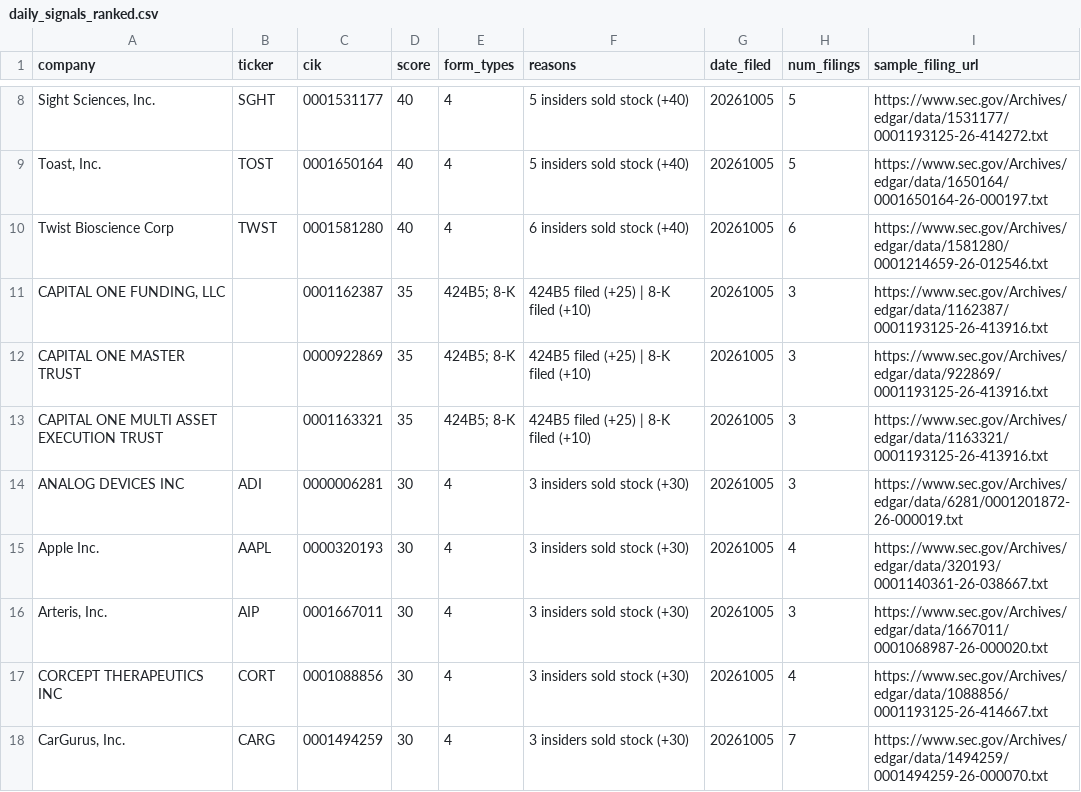
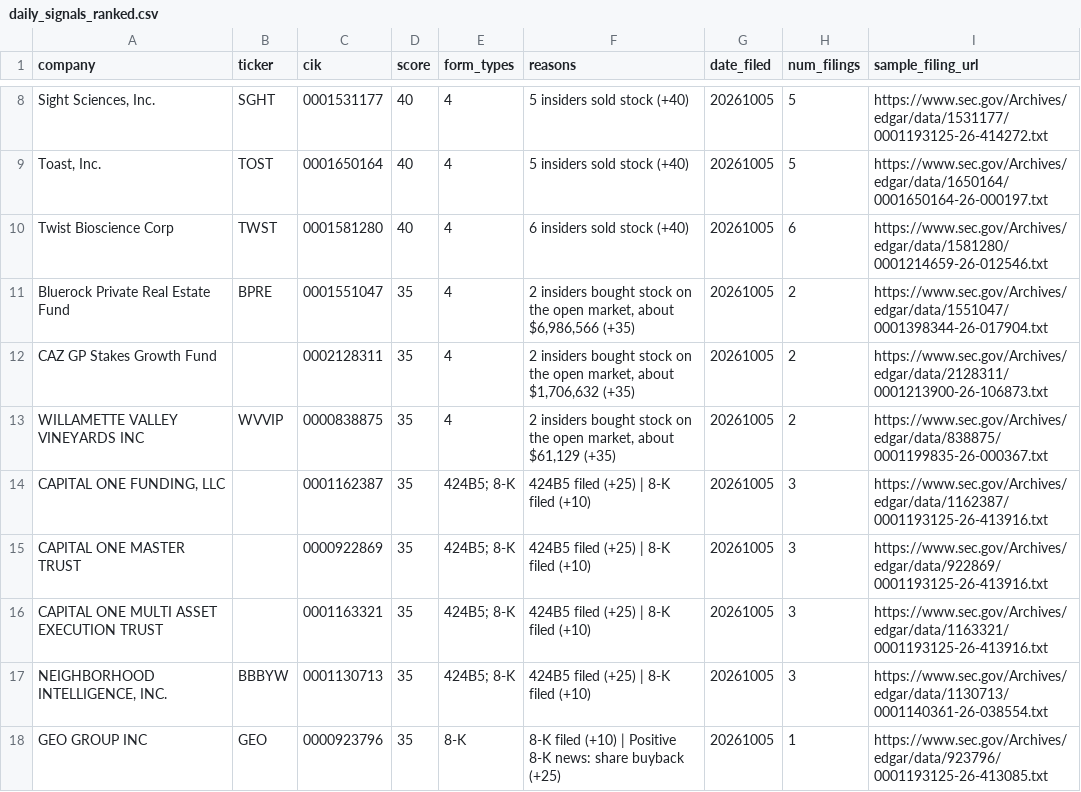
Before and after one commit to dpatel2008/sec-filing-watcher, a CSV file: daily_signals_ranked.csv, drawn as a sheet; only a part is shown, gaps mark what is left out; the shorter side is filled out with more unchanged rows; the diff covers the shown part only; the diff names each change by its address in the sheet, - before the commit and + after, or states it on an @@ line.

```diff
--- a/daily_signals_ranked.csv
+++ b/daily_signals_ranked.csv
+row 11: Bluerock Private Real Estate Fund | BPRE | 0001551047 | 35 | 4 | 2 insiders bought stock on the open market, about $6,986,566 (+35) | 20261005 | 2 | https://www.sec.gov/Archives/edgar/data/1551047/0001398344-26-017904.txt
+row 12: CAZ GP Stakes Growth Fund |  | 0002128311 | 35 | 4 | 2 insiders bought stock on the open market, about $1,706,632 (+35) | 20261005 | 2 | https://www.sec.gov/Archives/edgar/data/2128311/0001213900-26-106873.txt
+row 13: WILLAMETTE VALLEY VINEYARDS INC | WVVIP | 0000838875 | 35 | 4 | 2 insiders bought stock on the open market, about $61,129 (+35) | 20261005 | 2 | https://www.sec.gov/Archives/edgar/data/838875/0001199835-26-000367.txt
+row 17: NEIGHBORHOOD INTELLIGENCE, INC. | BBBYW | 0001130713 | 35 | 424B5; 8-K | 424B5 filed (+25) | 8-K filed (+10) | 20261005 | 3 | https://www.sec.gov/Archives/edgar/data/1130713/0001140361-26-038554.txt
+row 18: GEO GROUP INC | GEO | 0000923796 | 35 | 8-K | 8-K filed (+10) | Positive 8-K news: share buyback (+25) | 20261005 | 1 | https://www.sec.gov/Archives/edgar/data/923796/0001193125-26-413085.txt
```
Also changed, not shown: 8 added rows and 9 removed rows elsewhere in this file.
